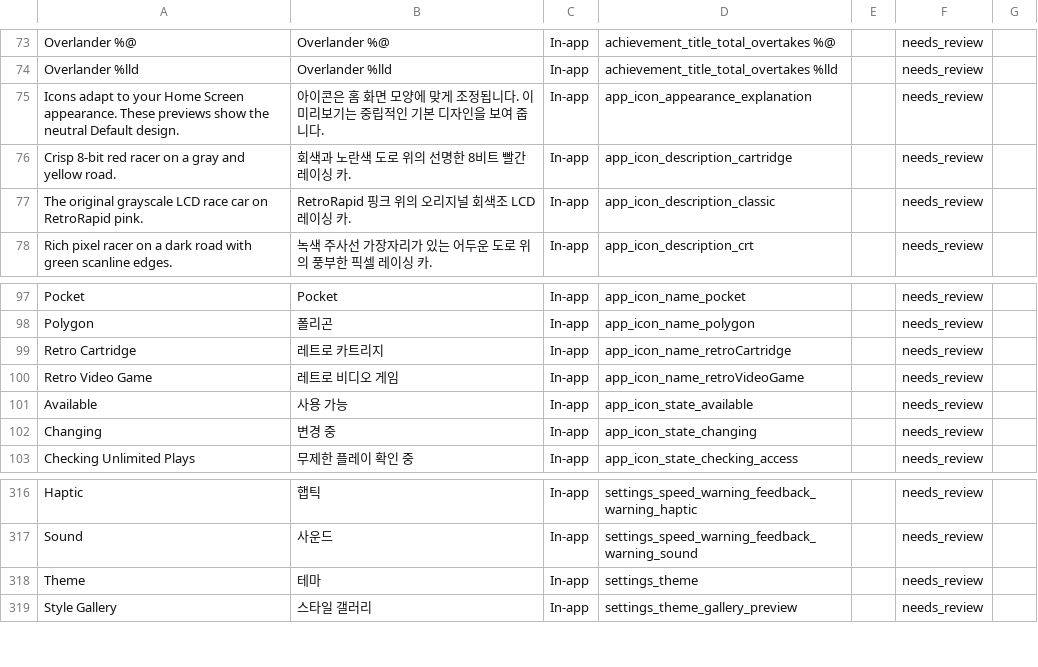
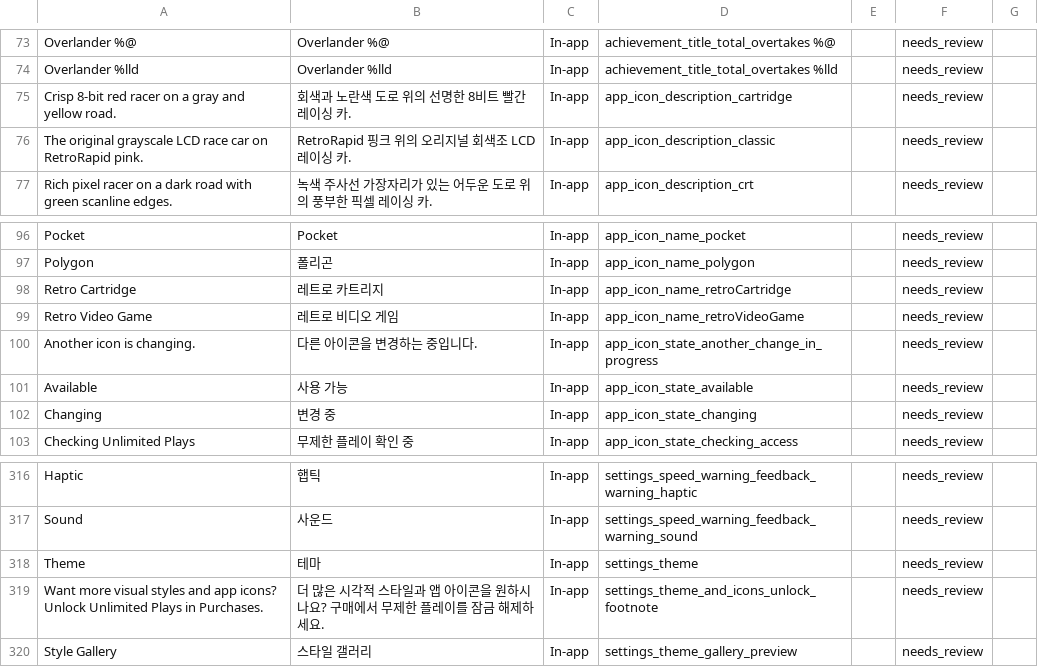
Before and after one commit to dadederk/RetroRacing, a CSV file: AppStore/localization/reviews/ko.csv, drawn as a sheet; only a part is shown, gaps mark what is left out; removed rows and columns are numbered as before the commit, all else as after; the diff names each change by its address in the sheet, - before the commit and + after, or states it on an @@ line.

Commit message:
Improvements on the App Icon selector.

```diff
--- a/AppStore/localization/reviews/ko.csv
+++ b/AppStore/localization/reviews/ko.csv
-row 75: Icons adapt to your Home Screen appearance. These previews show the neutral Default design. | 아이콘은 홈 화면 모양에 맞게 조정됩니다. 이 미리보기는 중립적인 기본 디자인을 보여 줍니다. | In-app | app_icon_appearance_explanation |  | needs_review
+row 100: Another icon is changing. | 다른 아이콘을 변경하는 중입니다. | In-app | app_icon_state_another_change_in_progress |  | needs_review
+row 319: Want more visual styles and app icons? Unlock Unlimited Plays in Purchases. | 더 많은 시각적 스타일과 앱 아이콘을 원하시나요? 구매에서 무제한 플레이를 잠금 해제하세요. | In-app | settings_theme_and_icons_unlock_footnote |  | needs_review
```
Also changed, not shown: AppStore/localization/reviews/fr-CA.csv, AppStore/localization/reviews/fr-FR.csv, 46 other files.
